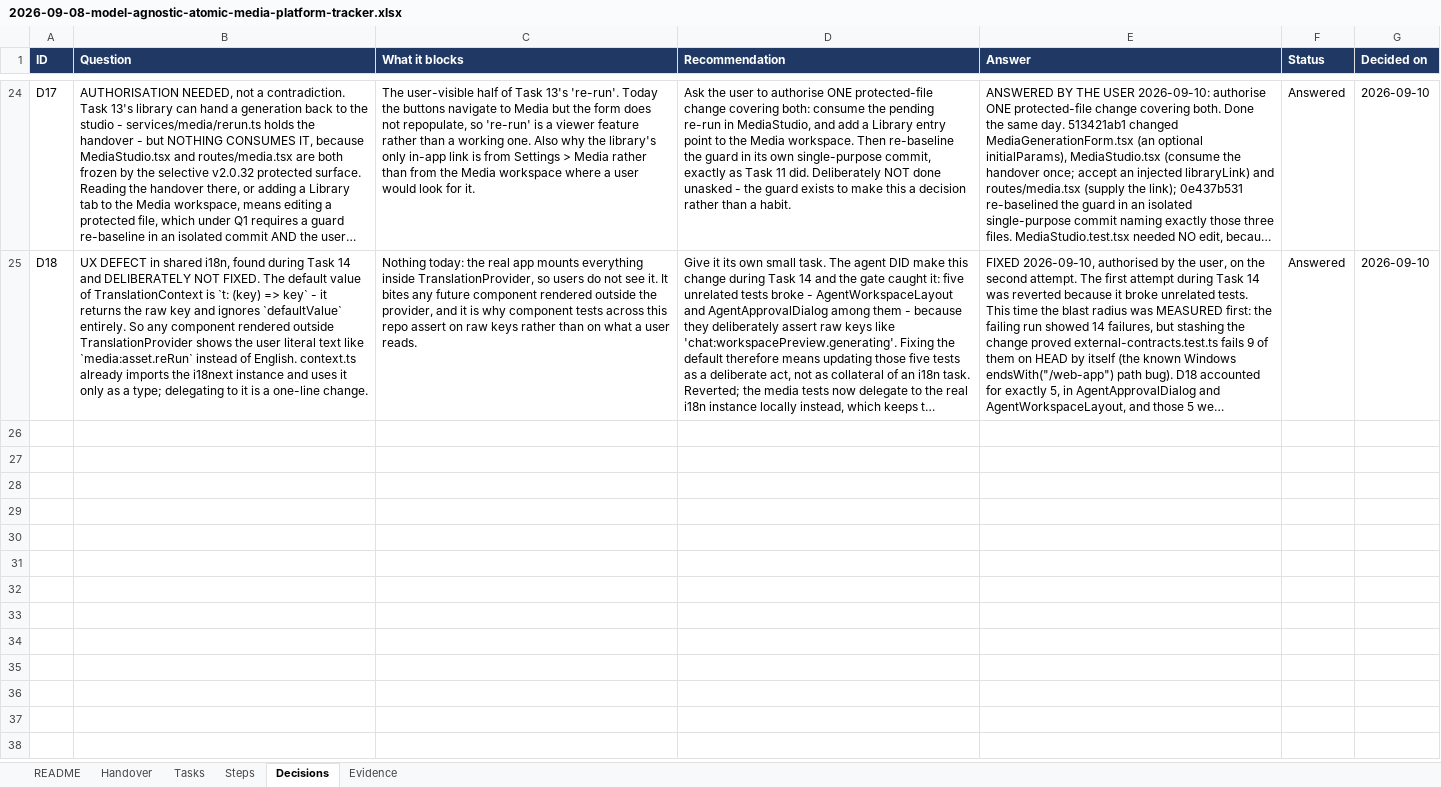
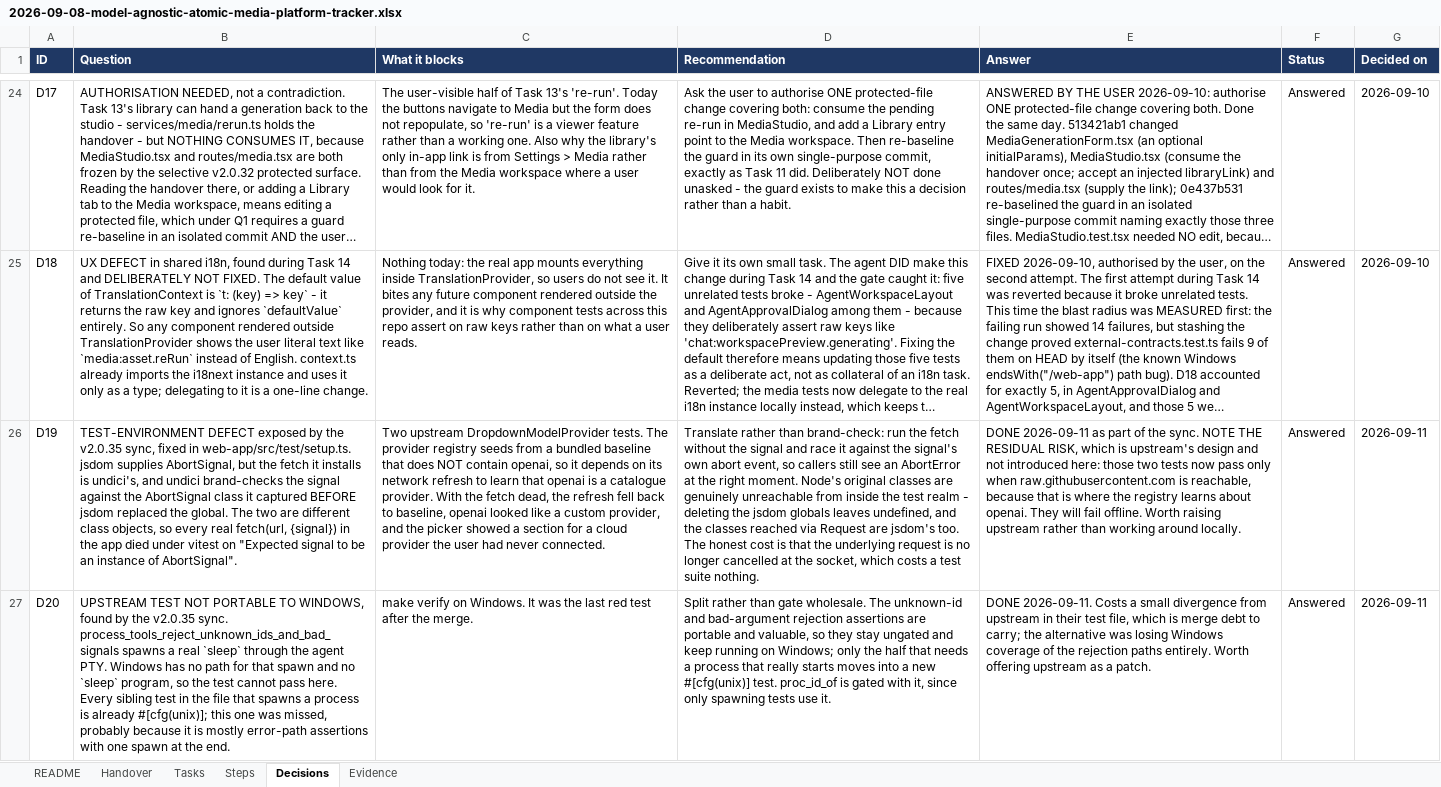
Before and after one commit to walladanger/Atomic-Chat, an Excel workbook: docs/superpowers/plans/2026-09-08-model-agnostic-atomic-media-platform-tracker.xlsx, sheet Decisions, drawn as a sheet; only a part is shown, gaps mark what is left out; long unchanged cells end in …; values as stored, in another font and other column widths than the file's, no borders; the diff names each change by its address in the sheet, - before the commit and + after, or states it on an @@ line.

```diff
--- a/docs/superpowers/plans/2026-09-08-model-agnostic-atomic-media-platform-tracker.xlsx (sheet Decisions)
+++ b/docs/superpowers/plans/2026-09-08-model-agnostic-atomic-media-platform-tracker.xlsx (sheet Decisions)
+row 26: D19 | TEST-ENVIRONMENT DEFECT exposed by the v2.0.35 sync, fixed in web-app/src/test/setup.ts. jsdom supplies AbortSignal, but the fetch it installs is undici's, and undici brand-checks the signal against the AbortSignal class it captured BEFORE jsdom replaced the global. The two are different class objects, so every real fetch(url, {signal}) in the app died under vitest on "Expected signal to be an instance of AbortSignal". | Two upstream DropdownModelProvider tests. The provider registry seeds from a bundled baseline that does NOT contain openai, so it depends on its network refresh to learn that openai is a catalogue provider. With the fetch dead, the refresh fell back to baseline, openai looked like a custom provider, and the picker showed a section for a cloud provider the user had never connected. | Translate rather than brand-check: run the fetch without the signal and race it against the signal's own abort event, so callers still see an AbortError at the right moment. Node's original classes are genuinely unreachable from inside the test realm - deleting the jsdom globals leaves undefined, and the classes reached via Request are jsdom's too. The honest cost is that the underlying request is no longer cancelled at the socket, which costs a test suite nothing. | DONE 2026-09-11 as part of the sync. NOTE THE RESIDUAL RISK, which is upstream's design and not introduced here: those two tests now pass only when raw.githubusercontent.com is reachable, because that is where the registry learns about openai. They will fail offline. Worth raising upstream rather than working around locally. | Answered | 2026-09-11
+row 27: D20 | UPSTREAM TEST NOT PORTABLE TO WINDOWS, found by the v2.0.35 sync. process_tools_reject_unknown_ids_and_bad_signals spawns a real `sleep` through the agent PTY. Windows has no path for that spawn and no `sleep` program, so the test cannot pass here. Every sibling test in the file that spawns a process is already #[cfg(unix)]; this one was missed, probably because it is mostly error-path assertions with one spawn at the end. | make verify on Windows. It was the last red test after the merge. | Split rather than gate wholesale. The unknown-id and bad-argument rejection assertions are portable and valuable, so they stay ungated and keep running on Windows; only the half that needs a process that really starts moves into a new #[cfg(unix)] test. proc_id_of is gated with it, since only spawning tests use it. | DONE 2026-09-11. Costs a small divergence from upstream in their test file, which is merge debt to carry; the alternative was losing Windows coverage of the rejection paths entirely. Worth offering upstream as a patch. | Answered | 2026-09-11
```
Also changed, not shown: sheet Steps.
